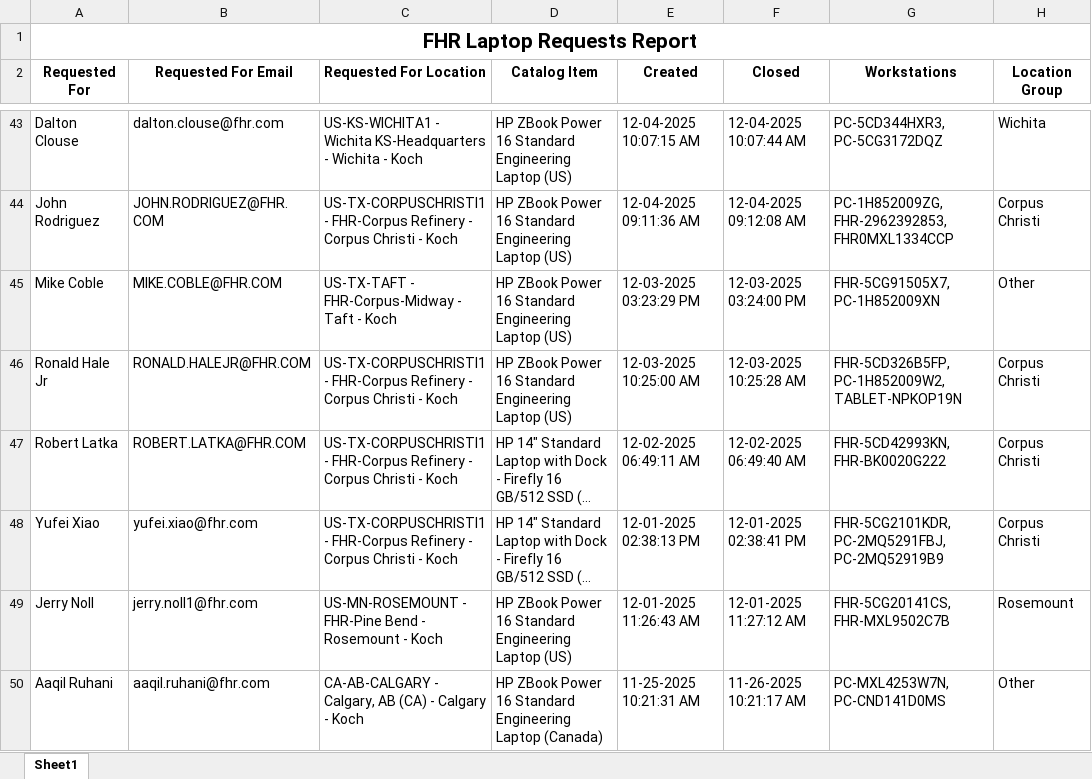
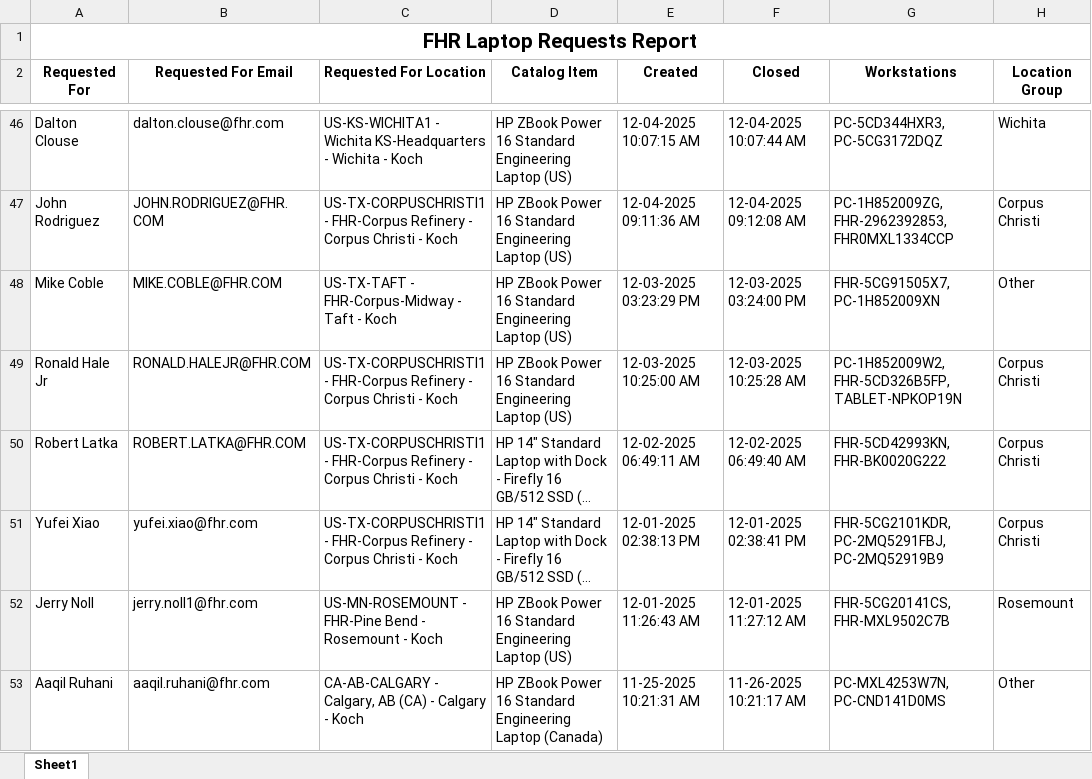
Before and after one commit to ellis-massey-FHR/fhr-device-audit, an Excel workbook: output/fhr_computer_requests.xlsx, sheet Sheet1, drawn as a sheet; only a part is shown, gaps mark what is left out; long unchanged cells end in …; values as stored, in another font and other column widths than the file's, no borders; charts and pictures not drawn; addresses are those after the commit; the diff covers the shown part only; the diff names each change by its address in the sheet, - before the commit and + after, or states it on an @@ line.

```diff
--- a/output/fhr_computer_requests.xlsx (sheet Sheet1)
+++ b/output/fhr_computer_requests.xlsx (sheet Sheet1)
-G49 (Workstations): FHR-5CD326B5FP, PC-1H852009W2, TABLET-NPKOP19N
+G49 (Workstations): PC-1H852009W2, FHR-5CD326B5FP, TABLET-NPKOP19N
```
Also changed, not shown: 3 added rows, 3 removed rows and 8 edited cells elsewhere in this sheet.
